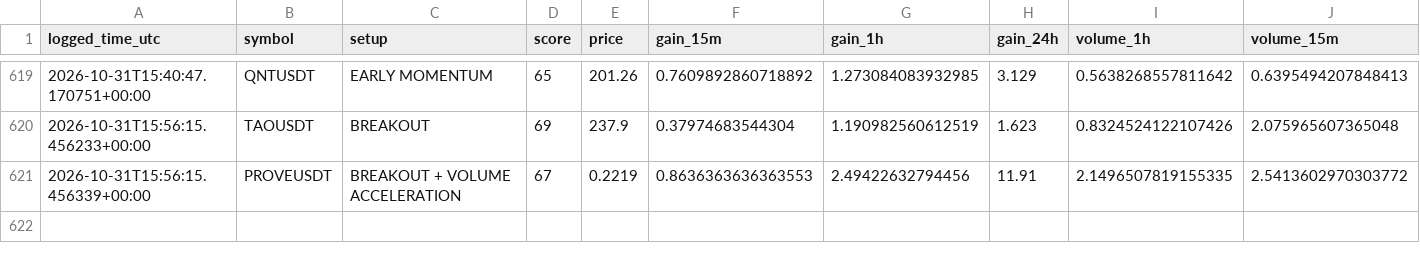
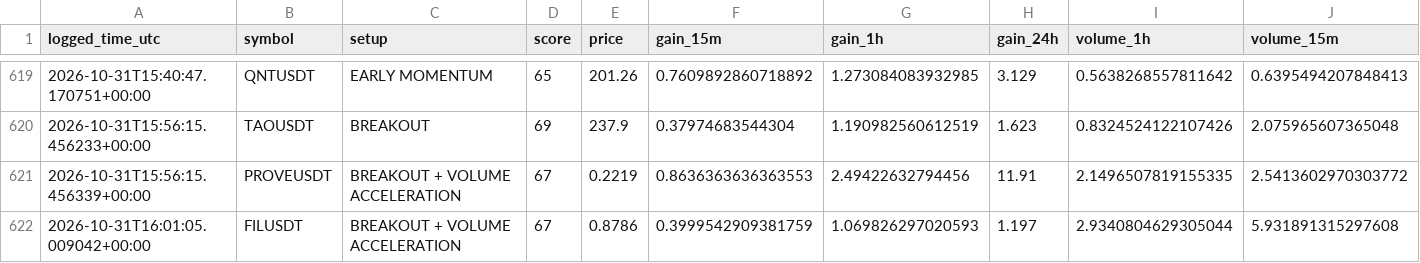
Before and after one commit to islam1977/v3, a CSV file: early_watch_log.csv, drawn as a sheet; only a part is shown, gaps mark what is left out; rows hold the shown columns only; the diff names each change by its address in the sheet, - before the commit and + after, or states it on an @@ line.

```diff
--- a/early_watch_log.csv
+++ b/early_watch_log.csv
+row 622: 2026-10-31T16:01:05.009042+00:00 | FILUSDT | BREAKOUT + VOLUME ACCELERATION | 67 | 0.8786 | 0.3999542909381759 | 1.069826297020593 | 1.197 | 2.9340804629305044 | 5.931891315297608
```
Also changed, not shown: early_scan_diagnostics.csv, 1 other file.
